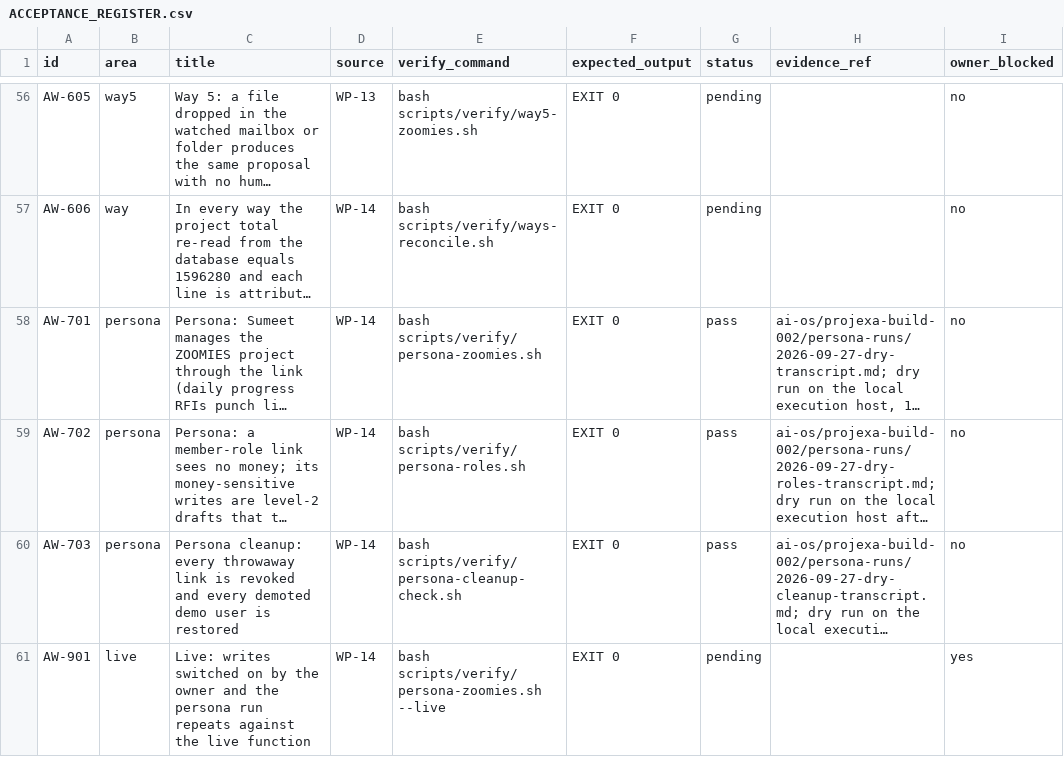
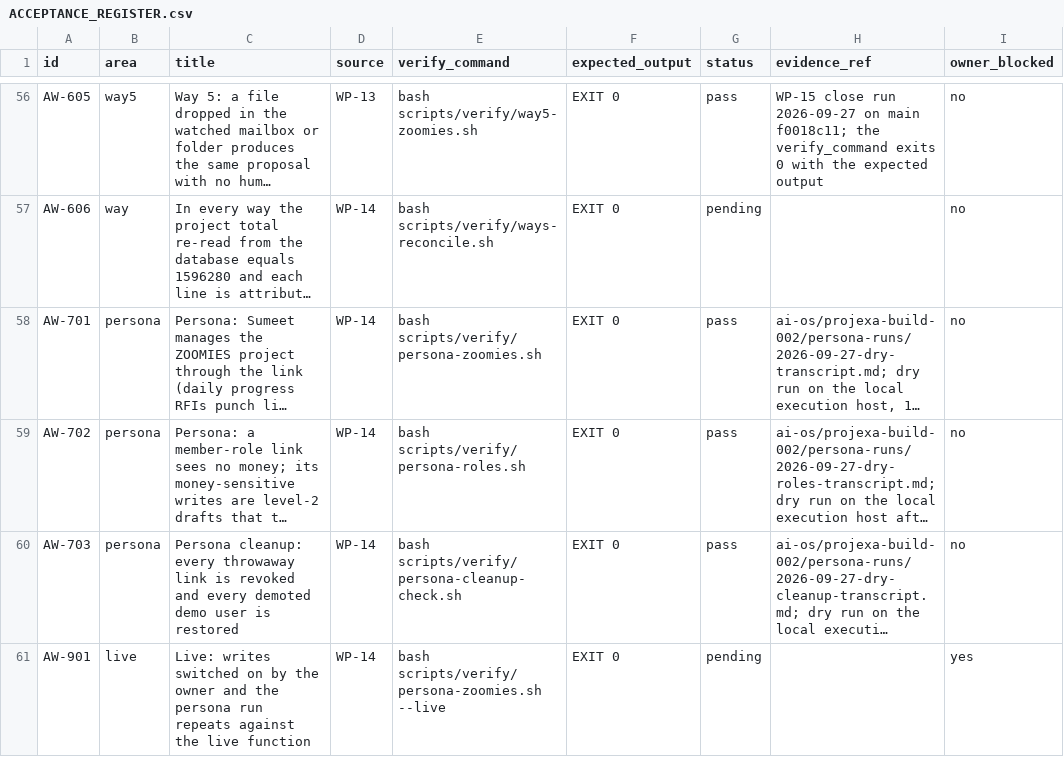
Before and after one commit to FChecklist/compliance-tracker, a CSV file: ai-os/projexa-build-002/ACCEPTANCE_REGISTER.csv, drawn as a sheet; only a part is shown, gaps mark what is left out; long unchanged cells end in …; the diff covers the shown part only; the diff names each change by its address in the sheet, - before the commit and + after, or states it on an @@ line.

```diff
--- a/ai-os/projexa-build-002/ACCEPTANCE_REGISTER.csv
+++ b/ai-os/projexa-build-002/ACCEPTANCE_REGISTER.csv
-G56 (status): pending
+G56 (status): pass
-H56 (evidence_ref): (empty)
+H56 (evidence_ref): WP-15 close run 2026-09-27 on main f0018c11; the verify_command exits 0 with the expected output
```
Also changed, not shown: 102 edited cells elsewhere in this file, 8 other files.
